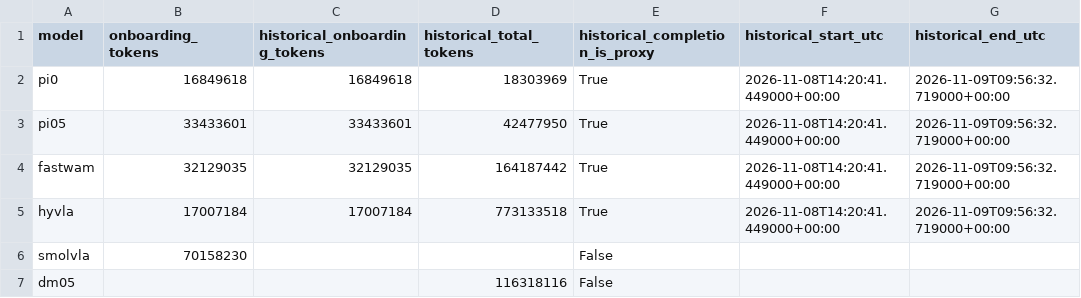
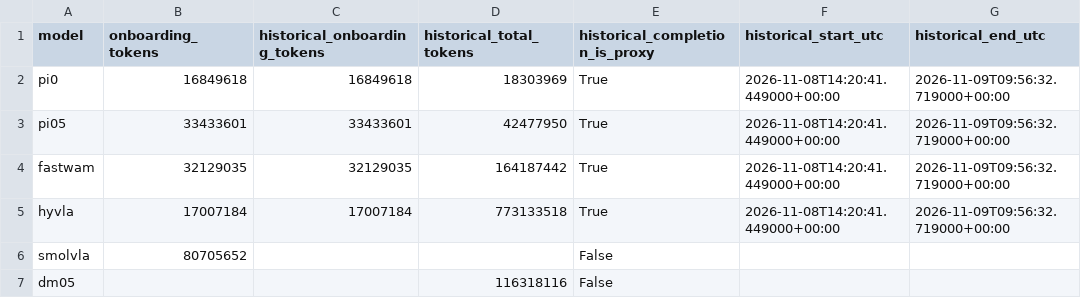
Before and after one commit to 20261023/FlashRT, a CSV file: docs/reports/2026-11-25-vla-token-usage-onboarding-trend.csv, drawn as a sheet; only a part is shown; the diff names each change by its address in the sheet, - before the commit and + after, or states it on an @@ line.

```diff
--- a/docs/reports/2026-11-25-vla-token-usage-onboarding-trend.csv
+++ b/docs/reports/2026-11-25-vla-token-usage-onboarding-trend.csv
-B6 (onboarding_tokens): 70158230
+B6 (onboarding_tokens): 80705652
```
Also changed, not shown: docs/reports/2026-11-25-vla-token-usage-method-model.csv, docs/reports/2026-11-25-vla-token-usage-model-lifecycle.csv, 6 other files.
